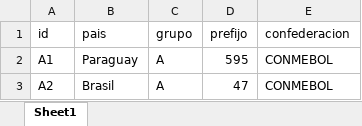
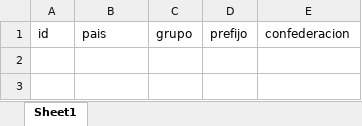
Before and after one commit to amirxdxdd/algo-2-tp, an Excel workbook: data/equipos.xlsx, sheet Sheet1, drawn as a sheet; values as stored, in another font and other column widths than the file's, no borders; the diff names each change by its address in the sheet, - before the commit and + after, or states it on an @@ line.

```diff
--- a/data/equipos.xlsx (sheet Sheet1)
+++ b/data/equipos.xlsx (sheet Sheet1)
-row 2: A1 | Paraguay | A | 595 | CONMEBOL
-row 3: A2 | Brasil | A | 47 | CONMEBOL
```
Also changed, not shown: data/partidos.xlsx, 1 other file.
